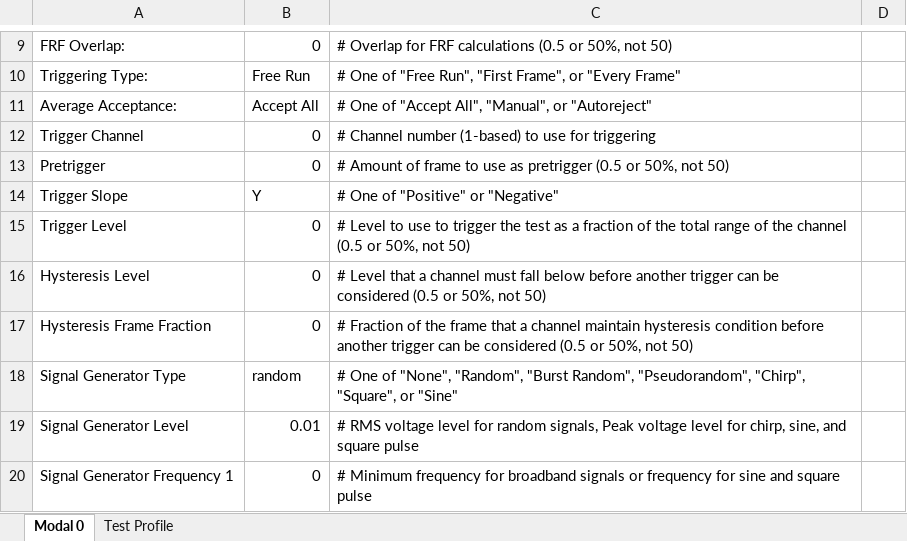
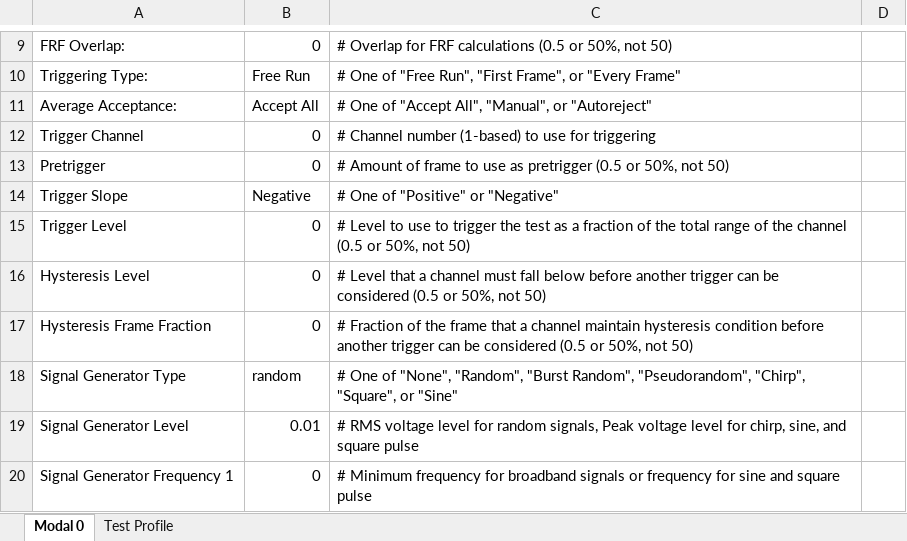
Before and after one commit to sandialabs/rattlesnake-vibration-controller, an Excel workbook: src/rattlesnake/examples/environment/modal/modal_v4.xlsx, sheet Modal 0, drawn as a sheet; only a part is shown, gaps mark what is left out; values as stored, in another font and other column widths than the file's, no borders; the diff names each change by its address in the sheet, - before the commit and + after, or states it on an @@ line.

Commit message:
Continued work on skeleton environment to allow it to be launched from the UI and to be included in save/load test cases.

```diff
--- a/src/rattlesnake/examples/environment/modal/modal_v4.xlsx (sheet Modal 0)
+++ b/src/rattlesnake/examples/environment/modal/modal_v4.xlsx (sheet Modal 0)
-B14: Y
+B14: Negative
```
Also changed, not shown: 7 other files.
